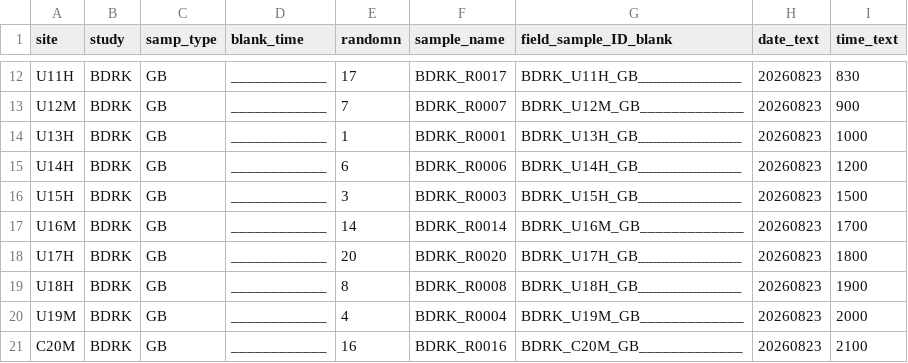
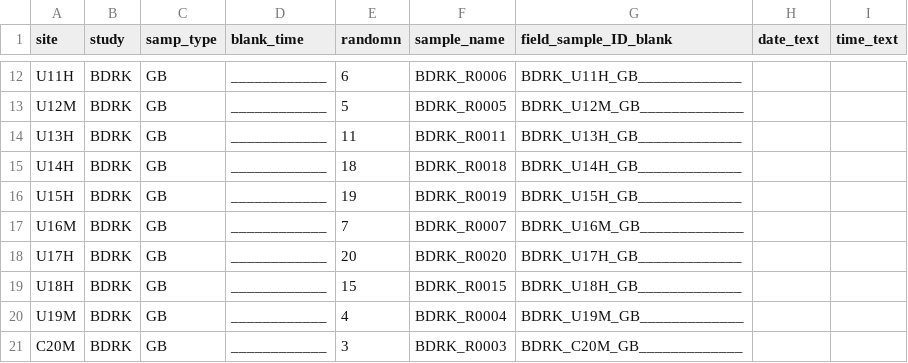
Before and after one commit to wildfire-water-security/WWS-standard-methods, a CSV file: Templates/water-quality-analysis/Test_code/alldata_blank_BDRK_GB_20260823.csv, drawn as a sheet; only a part is shown, gaps mark what is left out; the diff covers the shown part only; the diff names each change by its address in the sheet, - before the commit and + after, or states it on an @@ line.

```diff
--- a/Templates/water-quality-analysis/Test_code/alldata_blank_BDRK_GB_20260823.csv
+++ b/Templates/water-quality-analysis/Test_code/alldata_blank_BDRK_GB_20260823.csv
-E12 (randomn): 17
+E12 (randomn): 6
-F12 (sample_name): BDRK_R0017
+F12 (sample_name): BDRK_R0006
-H12:H21 (date_text): 20260823
+H12:H21 (date_text): (empty)
-I12 (time_text): 830
+I12 (time_text): (empty)
-E13 (randomn): 7
+E13 (randomn): 5
-F13 (sample_name): BDRK_R0007
+F13 (sample_name): BDRK_R0005
-I13 (time_text): 900
+I13 (time_text): (empty)
-E14 (randomn): 1
+E14 (randomn): 11
-F14 (sample_name): BDRK_R0001
+F14 (sample_name): BDRK_R0011
-I14 (time_text): 1000
+I14 (time_text): (empty)
-E15 (randomn): 6
+E15 (randomn): 18
-F15 (sample_name): BDRK_R0006
+F15 (sample_name): BDRK_R0018
-I15 (time_text): 1200
+I15 (time_text): (empty)
-E16 (randomn): 3
+E16 (randomn): 19
-F16 (sample_name): BDRK_R0003
+F16 (sample_name): BDRK_R0019
-I16 (time_text): 1500
+I16 (time_text): (empty)
-E17 (randomn): 14
+E17 (randomn): 7
-F17 (sample_name): BDRK_R0014
+F17 (sample_name): BDRK_R0007
-I17 (time_text): 1700
+I17 (time_text): (empty)
-I18 (time_text): 1800
+I18 (time_text): (empty)
-E19 (randomn): 8
+E19 (randomn): 15
-F19 (sample_name): BDRK_R0008
+F19 (sample_name): BDRK_R0015
-I19 (time_text): 1900
+I19 (time_text): (empty)
-I20 (time_text): 2000
+I20 (time_text): (empty)
-E21 (randomn): 16
+E21 (randomn): 3
-F21 (sample_name): BDRK_R0016
+F21 (sample_name): BDRK_R0003
-I21 (time_text): 2100
+I21 (time_text): (empty)
```
Also changed, not shown: 40 edited cells elsewhere in this file, 11 other files.
